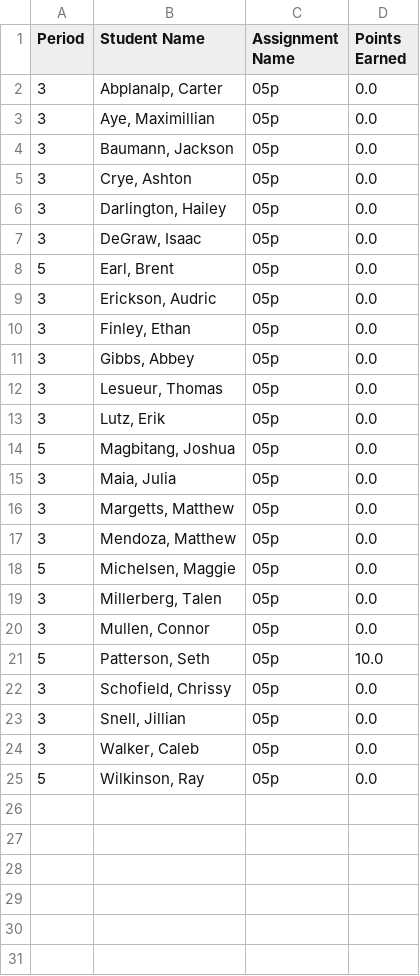
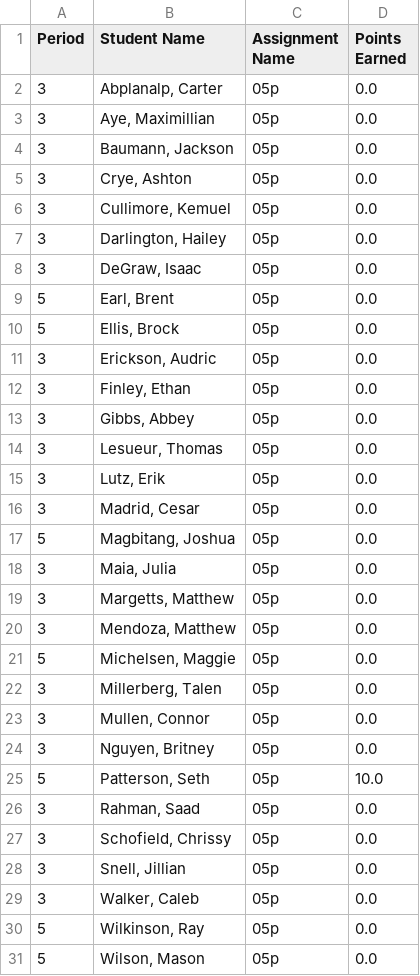
Before and after one commit to mrsimonsen/SimoGrader, a CSV file: 05preport.csv, drawn as a sheet; the diff names each change by its address in the sheet, - before the commit and + after, or states it on an @@ line.

```diff
--- a/05preport.csv
+++ b/05preport.csv
+row 6: 3 | Cullimore, Kemuel | 05p | 0.0
+row 10: 5 | Ellis, Brock | 05p | 0.0
+row 16: 3 | Madrid, Cesar | 05p | 0.0
+row 24: 3 | Nguyen, Britney | 05p | 0.0
+row 26: 3 | Rahman, Saad | 05p | 0.0
+row 31: 5 | Wilson, Mason | 05p | 0.0
```
Also changed, not shown: 01preport.csv, 02preport.csv, 8 other files.
